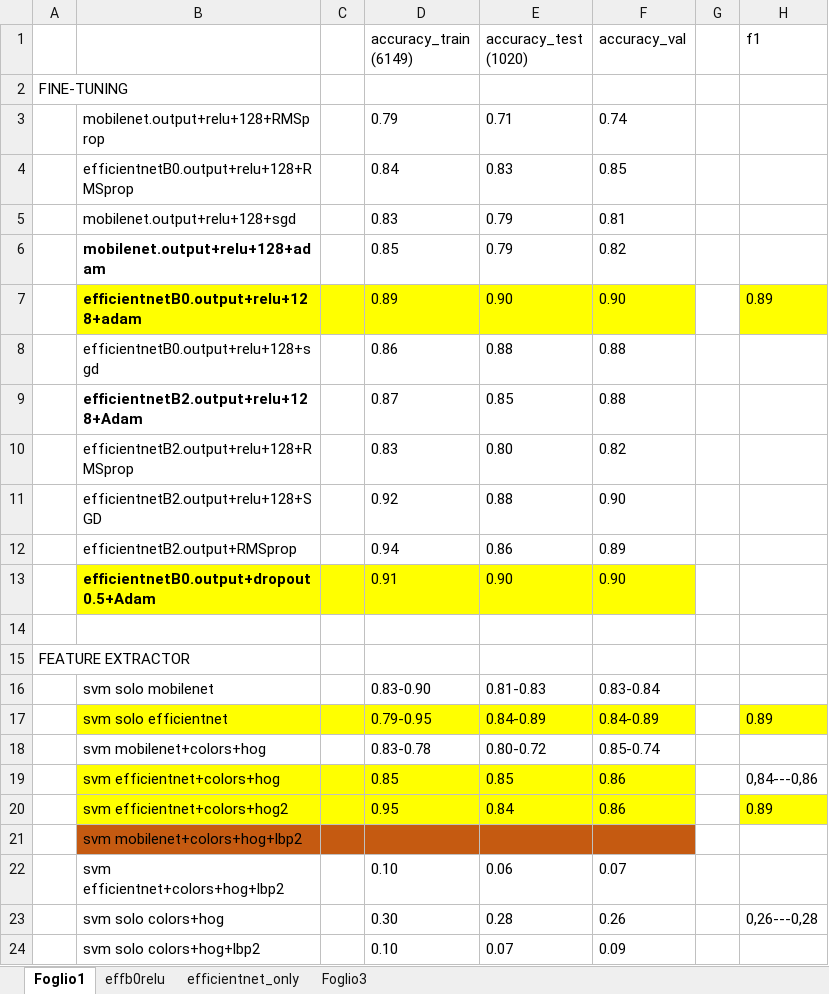
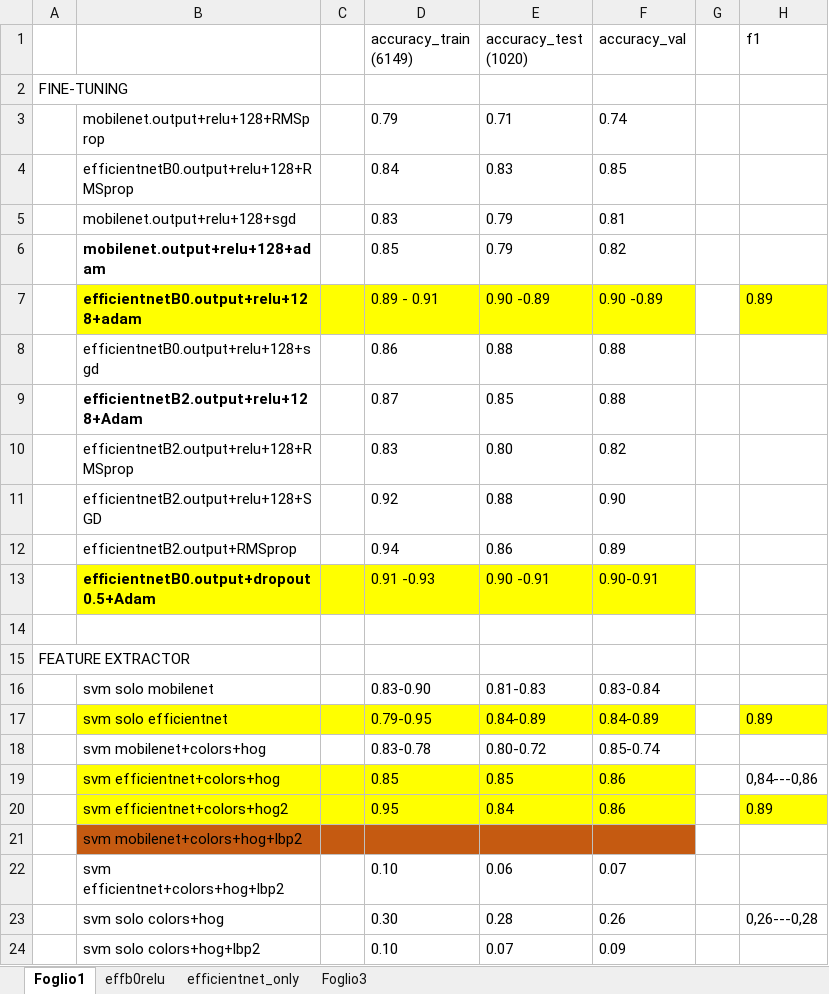
Before and after one commit to teresacigna/Progetto_AML, an Excel workbook: performance.xlsx, sheet Foglio1, drawn as a sheet; values as stored, in another font and other column widths than the file's, no borders; the diff names each change by its address in the sheet, - before the commit and + after, or states it on an @@ line.

```diff
--- a/performance.xlsx (sheet Foglio1)
+++ b/performance.xlsx (sheet Foglio1)
-D7 (accuracy_train (6149)): 0.89
+D7 (accuracy_train (6149)): 0.89 - 0.91
-E7 (accuracy_test (1020)): 0.90
+E7 (accuracy_test (1020)): 0.90 -0.89
-F7 (accuracy_val): 0.90
+F7 (accuracy_val): 0.90 -0.89
-D13 (accuracy_train (6149)): 0.91
+D13 (accuracy_train (6149)): 0.91 -0.93
-E13 (accuracy_test (1020)): 0.90
+E13 (accuracy_test (1020)): 0.90 -0.91
-F13 (accuracy_val): 0.90
+F13 (accuracy_val): 0.90-0.91
```
Also changed, not shown: 1 other file.
